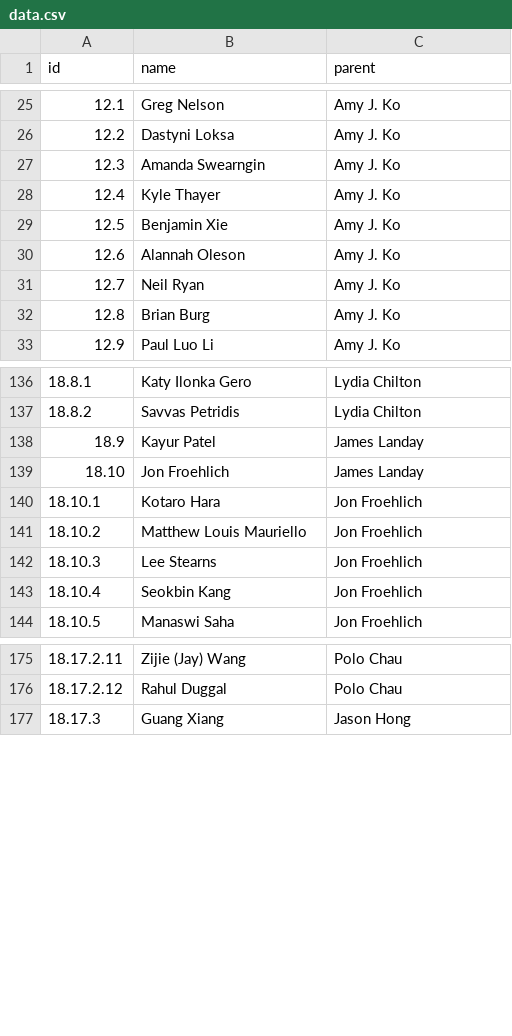
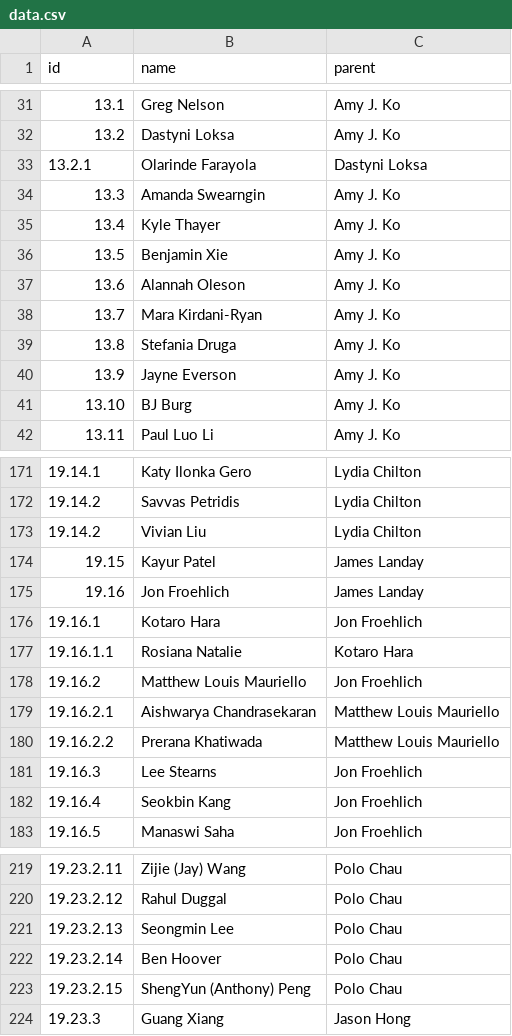
Before and after one commit to fredhohman/brad-myers-advisee-tree, a CSV file: data.csv, drawn as a sheet; only a part is shown, gaps mark what is left out; addresses are those after the commit; the diff covers the shown part only; the diff names each change by its address in the sheet, - before the commit and + after, or states it on an @@ line.

```diff
--- a/data.csv
+++ b/data.csv
@@ column A (id) renumbered between rows 4 and 293 @@
+row 33: 13.2.1 | Olarinde Farayola | Dastyni Loksa
-B38 (name): Neil Ryan
+B38 (name): Mara Kirdani-Ryan
+row 39: 13.8 | Stefania Druga | Amy J. Ko
+row 40: 13.9 | Jayne Everson | Amy J. Ko
-B41 (name): Brian Burg
+B41 (name): BJ Burg
+row 173: 19.14.2 | Vivian Liu | Lydia Chilton
+row 177: 19.16.1.1 | Rosiana Natalie | Kotaro Hara
+row 179: 19.16.2.1 | Aishwarya Chandrasekaran | Matthew Louis Mauriello
+row 180: 19.16.2.2 | Prerana Khatiwada | Matthew Louis Mauriello
+row 221: 19.23.2.13 | Seongmin Lee | Polo Chau
+row 222: 19.23.2.14 | Ben Hoover | Polo Chau
+row 223: 19.23.2.15 | ShengYun (Anthony) Peng | Polo Chau
```
Also changed, not shown: 41 added rows, 1 removed row and 4 edited cells elsewhere in this file.
